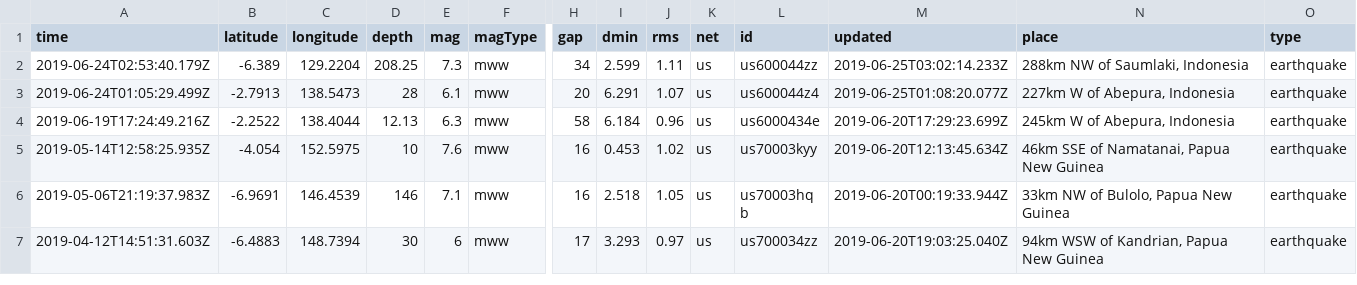
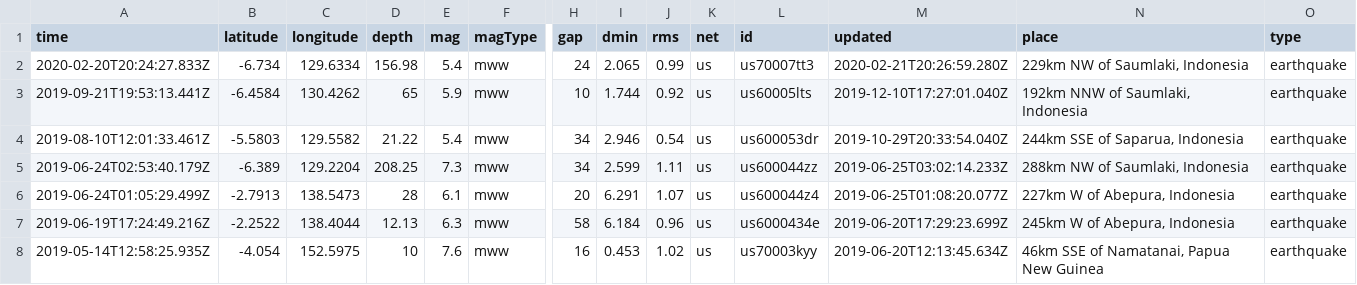
Before and after one commit to treviallen/manuscripts, a CSV file: 2019/nac_attenuation/20190625_merged_events.csv, drawn as a sheet; only a part is shown, gaps mark what is left out; the shorter side is filled out with more unchanged rows; rows hold the shown columns only; the diff names each change by its address in the sheet, - before the commit and + after, or states it on an @@ line.

```diff
--- a/2019/nac_attenuation/20190625_merged_events.csv
+++ b/2019/nac_attenuation/20190625_merged_events.csv
+row 2: 2020-02-20T20:24:27.833Z | -6.734 | 129.6334 | 156.98 | 5.4 | mww | 24 | 2.065 | 0.99 | us | us70007tt3 | 2020-02-21T20:26:59.280Z | 229km NW of Saumlaki, Indonesia | earthquake
+row 3: 2019-09-21T19:53:13.441Z | -6.4584 | 130.4262 | 65 | 5.9 | mww | 10 | 1.744 | 0.92 | us | us60005lts | 2019-12-10T17:27:01.040Z | 192km NNW of Saumlaki, Indonesia | earthquake
+row 4: 2019-08-10T12:01:33.461Z | -5.5803 | 129.5582 | 21.22 | 5.4 | mww | 34 | 2.946 | 0.54 | us | us600053dr | 2019-10-29T20:33:54.040Z | 244km SSE of Saparua, Indonesia | earthquake
```
Also changed, not shown: 2019/nac_attenuation/ncc_gmm_coeffs.BS.csv, 2019/nac_attenuation/ncc_gmm_coeffs.NGH.csv, 7 other files.
